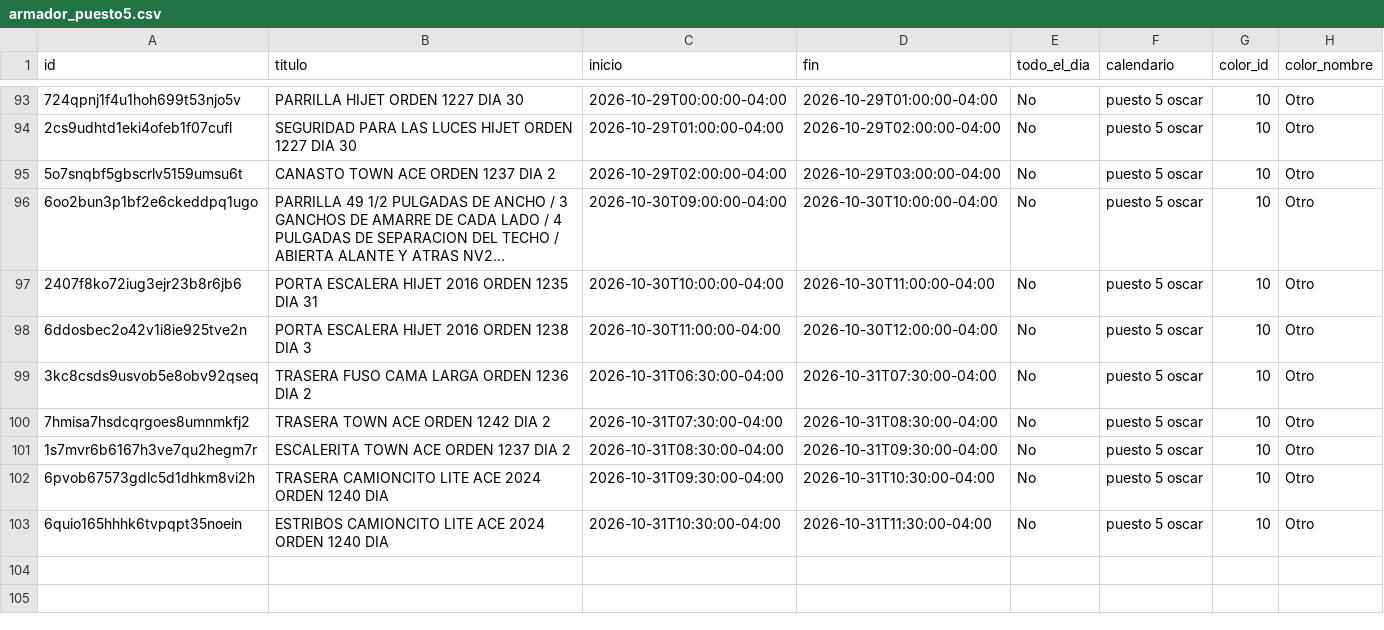
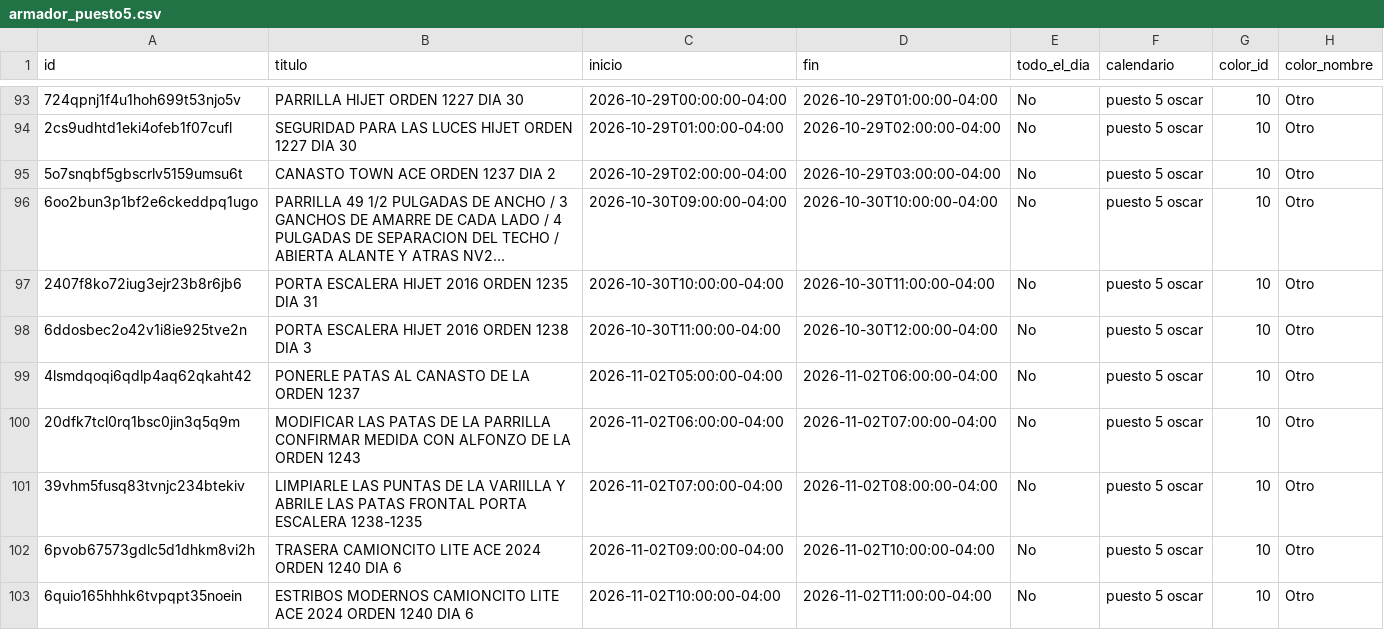
Before and after one commit to Osiris-14/rubio-defensa-ticket, a CSV file: public/data/calendario_armadores/armador_puesto5.csv, drawn as a sheet; only a part is shown, gaps mark what is left out; long unchanged cells end in …; the diff names each change by its address in the sheet, - before the commit and + after, or states it on an @@ line.

```diff
--- a/public/data/calendario_armadores/armador_puesto5.csv
+++ b/public/data/calendario_armadores/armador_puesto5.csv
-A99 (id): 3kc8csds9usvob5e8obv92qseq
+A99 (id): 4lsmdqoqi6qdlp4aq62qkaht42
-B99 (titulo): TRASERA FUSO CAMA LARGA ORDEN 1236 DIA 2
+B99 (titulo): PONERLE PATAS AL CANASTO DE LA ORDEN 1237
-C99 (inicio): 2026-10-31T06:30:00-04:00
+C99 (inicio): 2026-11-02T05:00:00-04:00
-D99 (fin): 2026-10-31T07:30:00-04:00
+D99 (fin): 2026-11-02T06:00:00-04:00
-A100 (id): 7hmisa7hsdcqrgoes8umnmkfj2
+A100 (id): 20dfk7tcl0rq1bsc0jin3q5q9m
-B100 (titulo): TRASERA TOWN ACE ORDEN 1242 DIA 2
+B100 (titulo): MODIFICAR LAS PATAS DE LA PARRILLA CONFIRMAR MEDIDA CON ALFONZO DE LA ORDEN 1243
-C100 (inicio): 2026-10-31T07:30:00-04:00
+C100 (inicio): 2026-11-02T06:00:00-04:00
-D100 (fin): 2026-10-31T08:30:00-04:00
+D100 (fin): 2026-11-02T07:00:00-04:00
-A101 (id): 1s7mvr6b6167h3ve7qu2hegm7r
+A101 (id): 39vhm5fusq83tvnjc234btekiv
-B101 (titulo): ESCALERITA TOWN ACE ORDEN 1237 DIA 2
+B101 (titulo): LIMPIARLE LAS PUNTAS DE LA VARIILLA Y ABRILE LAS PATAS FRONTAL PORTA ESCALERA 1238-1235
-C101 (inicio): 2026-10-31T08:30:00-04:00
+C101 (inicio): 2026-11-02T07:00:00-04:00
-D101 (fin): 2026-10-31T09:30:00-04:00
+D101 (fin): 2026-11-02T08:00:00-04:00
-B102 (titulo): …1240 DIA
+B102 (titulo): …1240 DIA 6
-C102 (inicio): 2026-10-31T09:30:00-04:00
+C102 (inicio): 2026-11-02T09:00:00-04:00
-D102 (fin): 2026-10-31T10:30:00-04:00
+D102 (fin): 2026-11-02T10:00:00-04:00
-B103 (titulo): ESTRIBOS CAMIONCITO LITE ACE 2024 ORDEN 1240 DIA
+B103 (titulo): ESTRIBOS MODERNOS CAMIONCITO LITE ACE 2024 ORDEN 1240 DIA 6
-C103 (inicio): 2026-10-31T10:30:00-04:00
+C103 (inicio): 2026-11-02T10:00:00-04:00
-D103 (fin): 2026-10-31T11:30:00-04:00
+D103 (fin): 2026-11-02T11:00:00-04:00
```
Also changed, not shown: public/data/calendario_armadores/armador_encargado_fabricacion.csv, public/data/calendario_armadores/armador_puesto2.csv.
